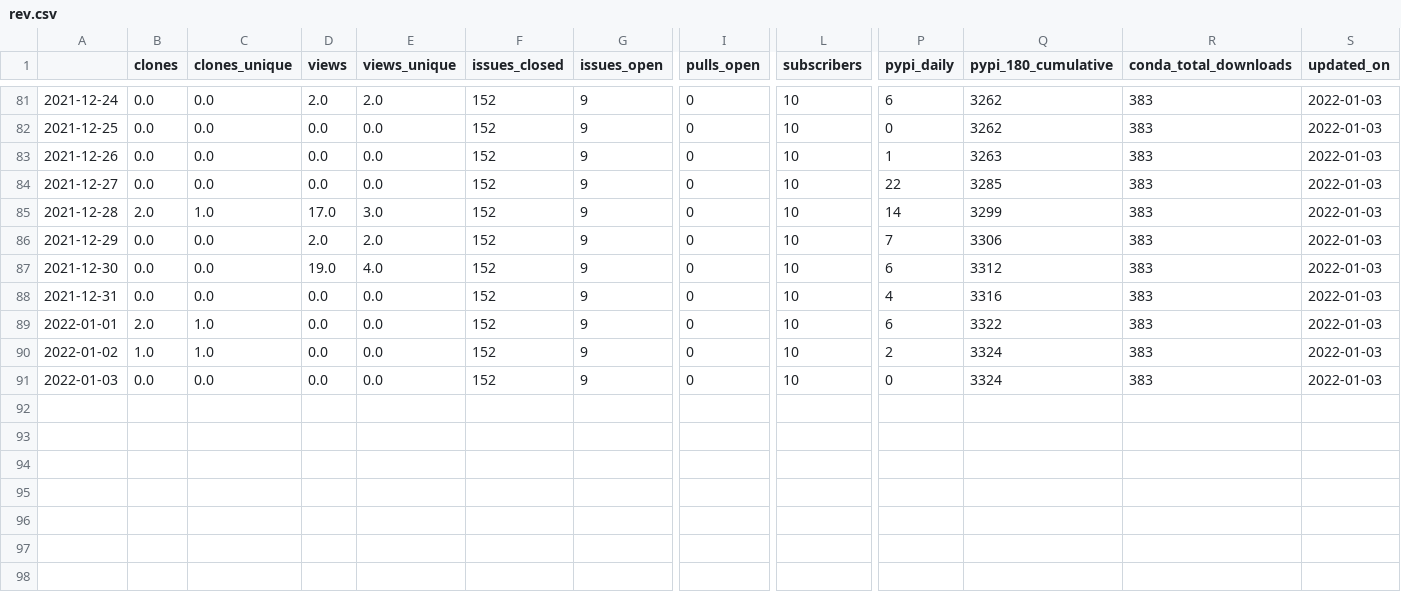
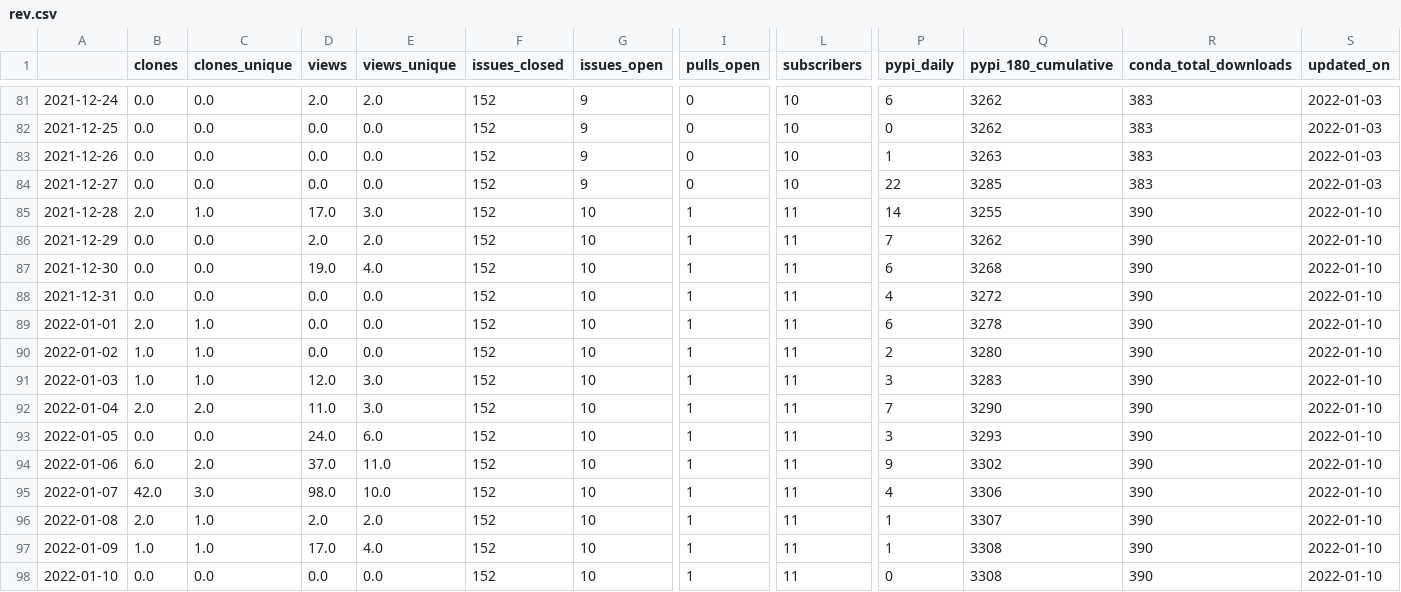
Before and after one commit to NREL/osos, a CSV file: data/rev.csv, drawn as a sheet; only a part is shown, gaps mark what is left out; rows hold the shown columns only; the diff names each change by its address in the sheet, - before the commit and + after, or states it on an @@ line.

Commit message:
update osos data and plots

```diff
--- a/data/rev.csv
+++ b/data/rev.csv
-G85:G91 (issues_open): 9
+G85:G91 (issues_open): 10
-I85:I91 (pulls_open): 0
+I85:I91 (pulls_open): 1
-L85:L91 (subscribers): 10
+L85:L91 (subscribers): 11
-Q85 (pypi_180_cumulative): 3299
+Q85 (pypi_180_cumulative): 3255
-R85:R91 (conda_total_downloads): 383
+R85:R91 (conda_total_downloads): 390
-S85:S91 (updated_on): 2022-01-03
+S85:S91 (updated_on): 2022-01-10
-Q86 (pypi_180_cumulative): 3306
+Q86 (pypi_180_cumulative): 3262
-Q87 (pypi_180_cumulative): 3312
+Q87 (pypi_180_cumulative): 3268
-Q88 (pypi_180_cumulative): 3316
+Q88 (pypi_180_cumulative): 3272
-Q89 (pypi_180_cumulative): 3322
+Q89 (pypi_180_cumulative): 3278
-Q90 (pypi_180_cumulative): 3324
+Q90 (pypi_180_cumulative): 3280
-B91 (clones): 0.0
+B91 (clones): 1.0
-C91 (clones_unique): 0.0
+C91 (clones_unique): 1.0
-D91 (views): 0.0
+D91 (views): 12.0
-E91 (views_unique): 0.0
+E91 (views_unique): 3.0
-P91 (pypi_daily): 0
+P91 (pypi_daily): 3
-Q91 (pypi_180_cumulative): 3324
+Q91 (pypi_180_cumulative): 3283
+row 92: 2022-01-04 | 2.0 | 2.0 | 11.0 | 3.0 | 152 | 10 | 1 | 11 | 7 | 3290 | 390 | 2022-01-10
+row 93: 2022-01-05 | 0.0 | 0.0 | 24.0 | 6.0 | 152 | 10 | 1 | 11 | 3 | 3293 | 390 | 2022-01-10
+row 94: 2022-01-06 | 6.0 | 2.0 | 37.0 | 11.0 | 152 | 10 | 1 | 11 | 9 | 3302 | 390 | 2022-01-10
+row 95: 2022-01-07 | 42.0 | 3.0 | 98.0 | 10.0 | 152 | 10 | 1 | 11 | 4 | 3306 | 390 | 2022-01-10
+row 96: 2022-01-08 | 2.0 | 1.0 | 2.0 | 2.0 | 152 | 10 | 1 | 11 | 1 | 3307 | 390 | 2022-01-10
+row 97: 2022-01-09 | 1.0 | 1.0 | 17.0 | 4.0 | 152 | 10 | 1 | 11 | 1 | 3308 | 390 | 2022-01-10
+row 98: 2022-01-10 | 0.0 | 0.0 | 0.0 | 0.0 | 152 | 10 | 1 | 11 | 0 | 3308 | 390 | 2022-01-10
```
Also changed, not shown: data/nrwal.csv, data/osos.csv, 18 other files.
